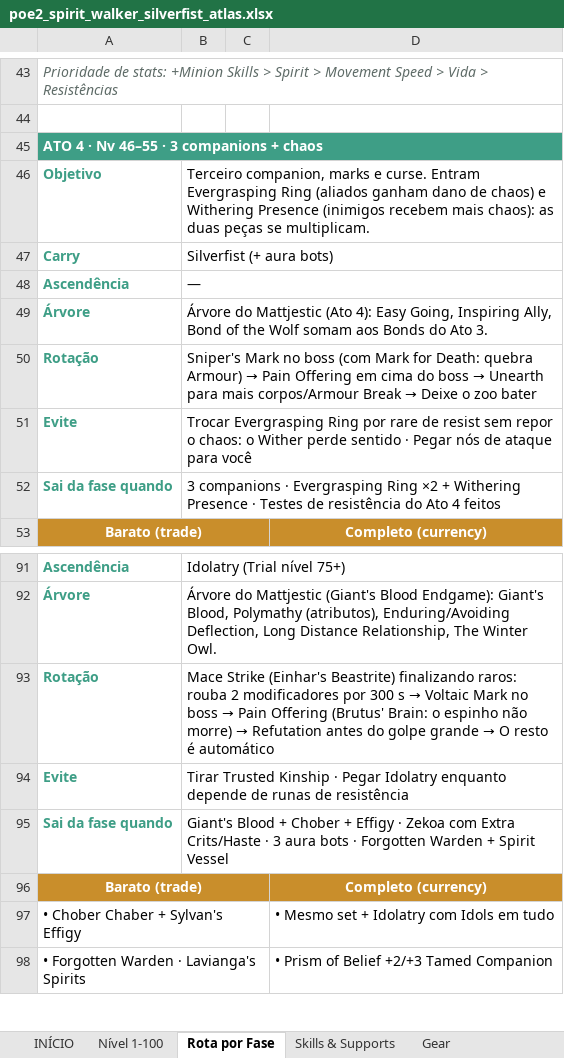
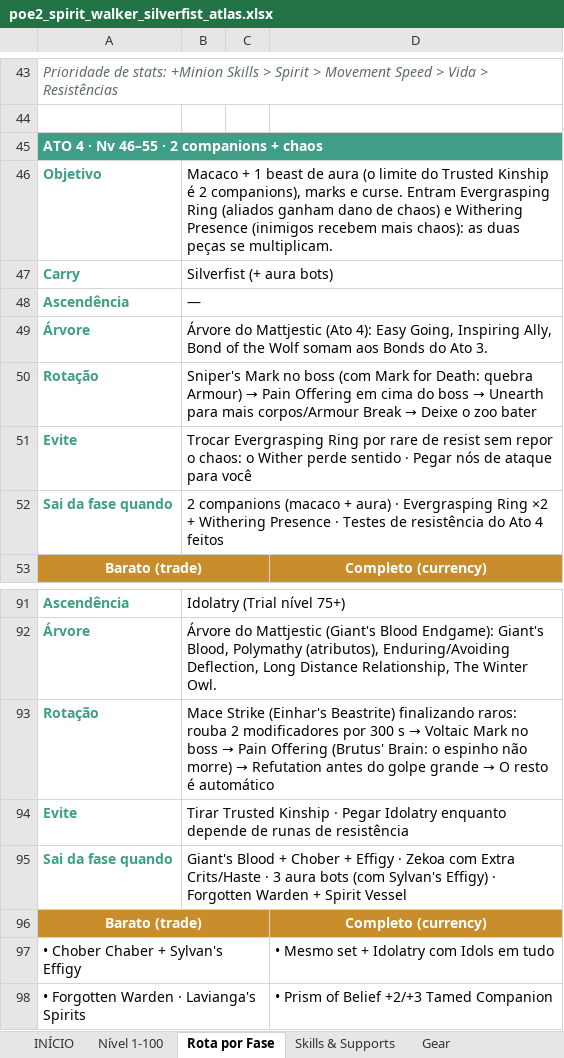
Before and after one commit to Genezera/grimorio-de-builds, an Excel workbook: planilha/poe2_spirit_walker_silverfist_atlas.xlsx, sheet Rota por Fase, drawn as a sheet; only a part is shown, gaps mark what is left out; values as stored, in another font and other column widths than the file's, no borders; the diff names each change by its address in the sheet, - before the commit and + after, or states it on an @@ line.

```diff
--- a/planilha/poe2_spirit_walker_silverfist_atlas.xlsx (sheet Rota por Fase)
+++ b/planilha/poe2_spirit_walker_silverfist_atlas.xlsx (sheet Rota por Fase)
-A45: ATO 4 · Nv 46–55 · 3 companions + chaos
+A45: ATO 4 · Nv 46–55 · 2 companions + chaos
-B46: Terceiro companion, marks e…
+B46: Macaco + 1 beast de aura (o limite do Trusted Kinship é 2 companions), marks e…
-B52: 3 companions · Evergrasping…
+B52: 2 companions (macaco + aura) · Evergrasping…
-B95: …aura bots · Forgotten…
+B95: …aura bots (com Sylvan's Effigy) · Forgotten…
```
Also changed, not shown: sheet Tricks Pro, sheet INÍCIO, sheet Skills & Supports, sheet Nível 1-100, sheet Otimizações & Meta, 10 other files.
